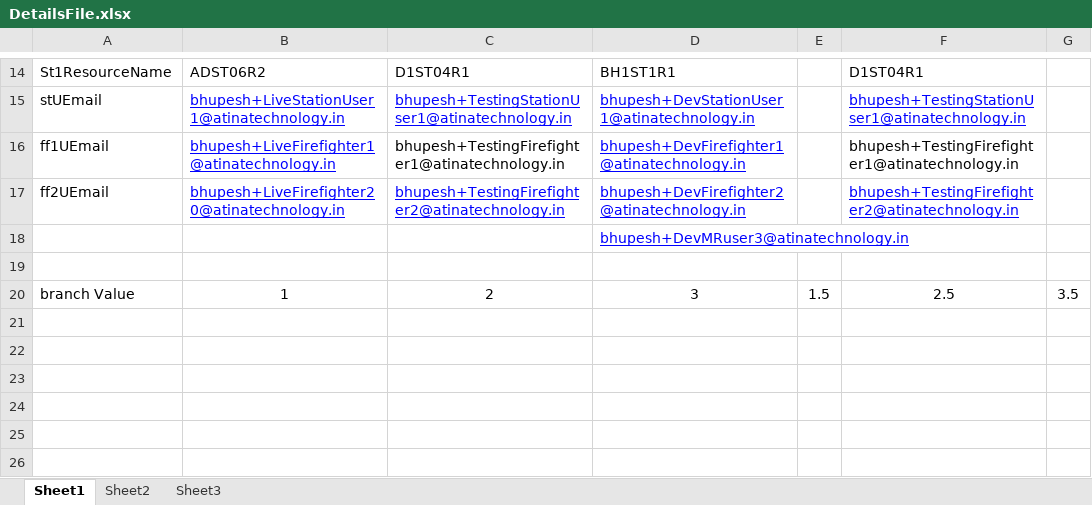
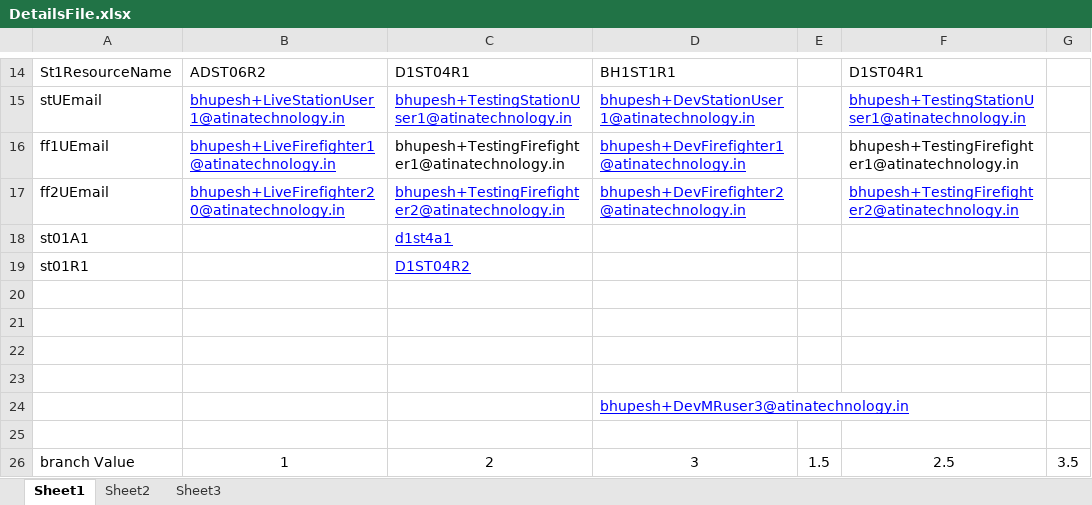
Before and after one commit to atinaBhupesh/RETTERAlarmLiveBranch, an Excel workbook: DetailsFile/DetailsFile.xlsx, sheet Sheet1, drawn as a sheet; only a part is shown, gaps mark what is left out; values as stored, in another font and other column widths than the file's, no borders; the diff names each change by its address in the sheet, - before the commit and + after, or states it on an @@ line.

```diff
--- a/DetailsFile/DetailsFile.xlsx (sheet Sheet1)
+++ b/DetailsFile/DetailsFile.xlsx (sheet Sheet1)
+row 18: st01A1 |  | d1st4a1
+row 19: st01R1 |  | D1ST04R2
+row 20: (empty)
+row 21: (empty)
+row 22: (empty)
+row 23: (empty)
```
Also changed, not shown: 42 other files.
